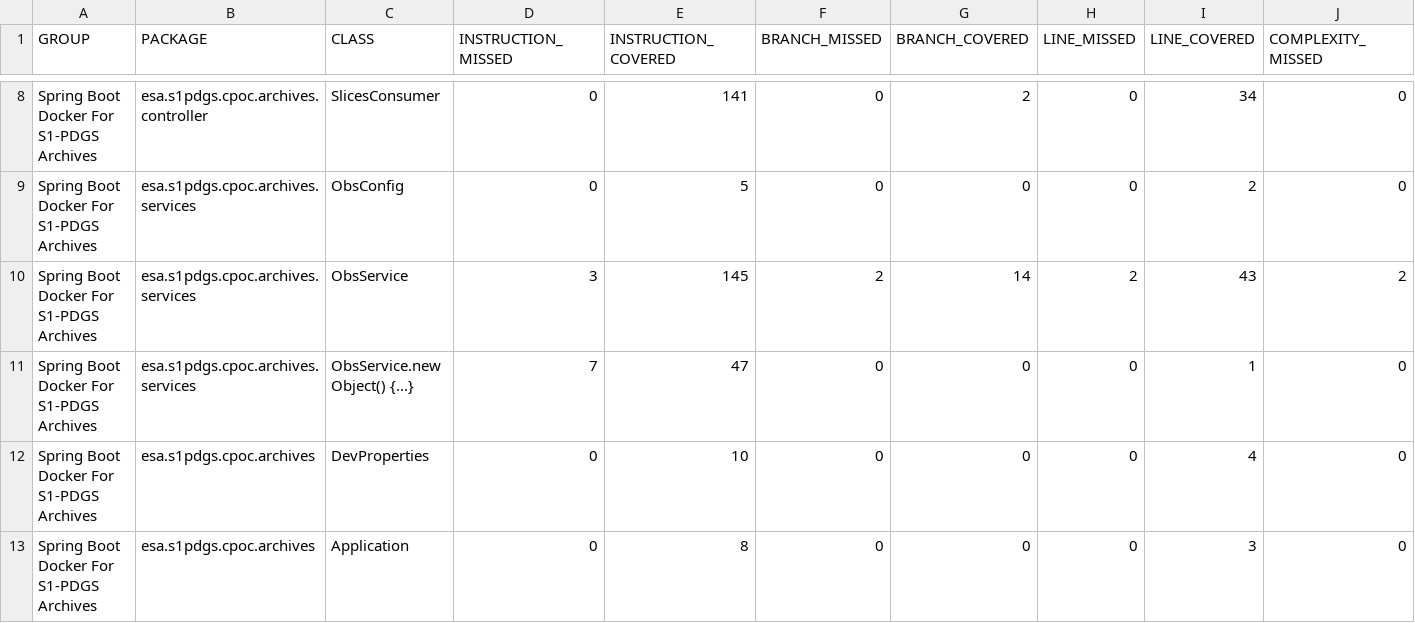
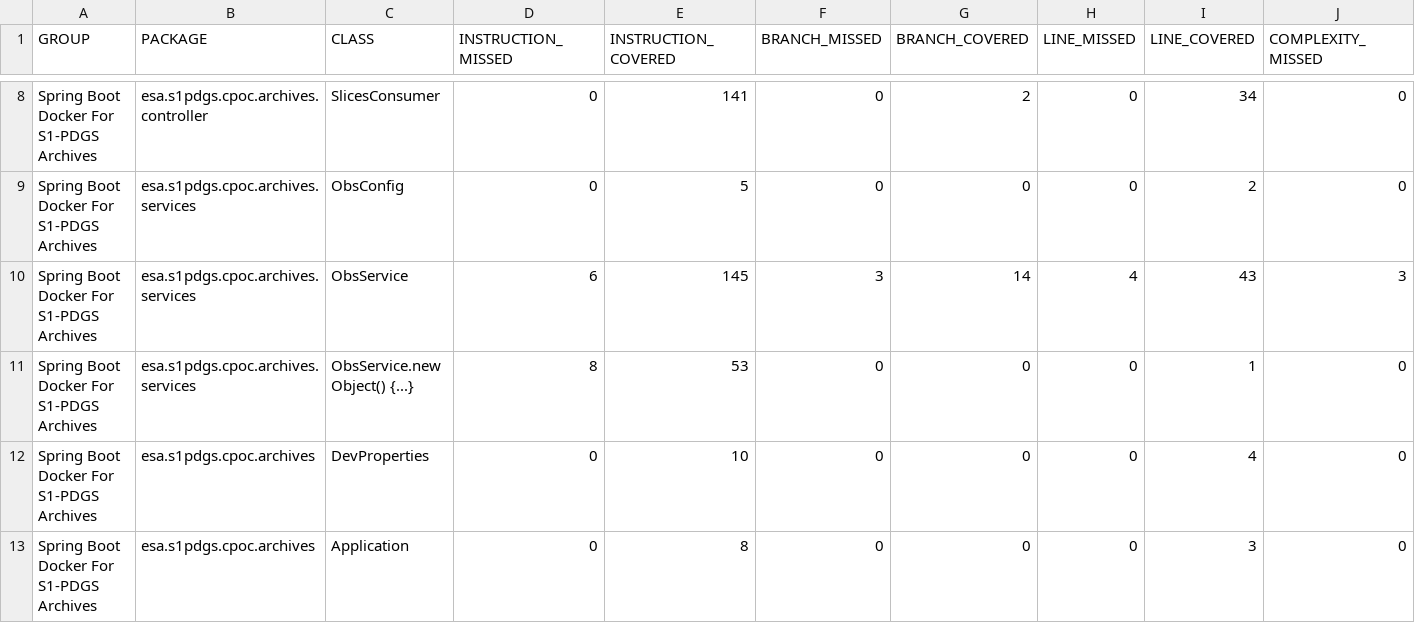
Before and after one commit to COPRS/production-common, a CSV file: build/html-reports/jacoco-ut/jacoco.csv, drawn as a sheet; only a part is shown, gaps mark what is left out; the diff names each change by its address in the sheet, - before the commit and + after, or states it on an @@ line.

```diff
--- a/build/html-reports/jacoco-ut/jacoco.csv
+++ b/build/html-reports/jacoco-ut/jacoco.csv
-D10 (INSTRUCTION_MISSED): 3
+D10 (INSTRUCTION_MISSED): 6
-F10 (BRANCH_MISSED): 2
+F10 (BRANCH_MISSED): 3
-H10 (LINE_MISSED): 2
+H10 (LINE_MISSED): 4
-J10 (COMPLEXITY_MISSED): 2
+J10 (COMPLEXITY_MISSED): 3
-D11 (INSTRUCTION_MISSED): 7
+D11 (INSTRUCTION_MISSED): 8
-E11 (INSTRUCTION_COVERED): 47
+E11 (INSTRUCTION_COVERED): 53
```
Also changed, not shown: 15 other files.
